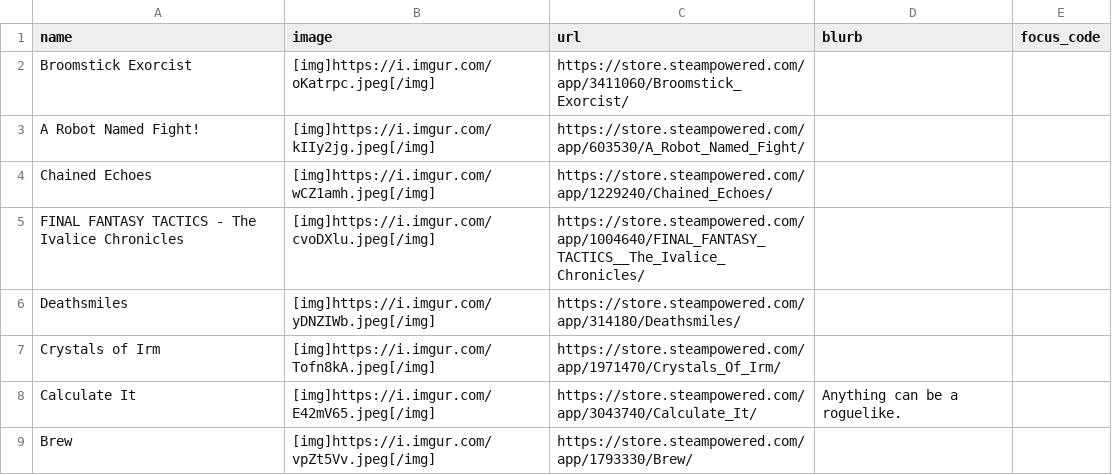
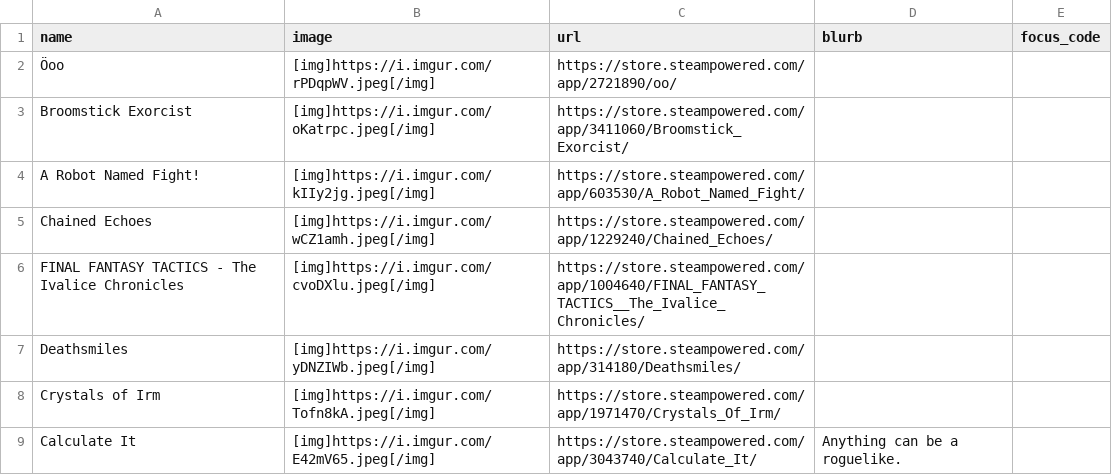
Before and after one commit to RaycatWhoDat/games-list, a CSV file: public/games.csv, drawn as a sheet; only a part is shown; the shorter side is filled out with more unchanged rows; the diff names each change by its address in the sheet, - before the commit and + after, or states it on an @@ line.

Commit message:
Add new game entry for 'Öoo' in games.csv

```diff
--- a/public/games.csv
+++ b/public/games.csv
+row 2: Öoo | [img]https://i.imgur.com/rPDqpWV.jpeg[/img] | https://store.steampowered.com/app/2721890/oo/
```
